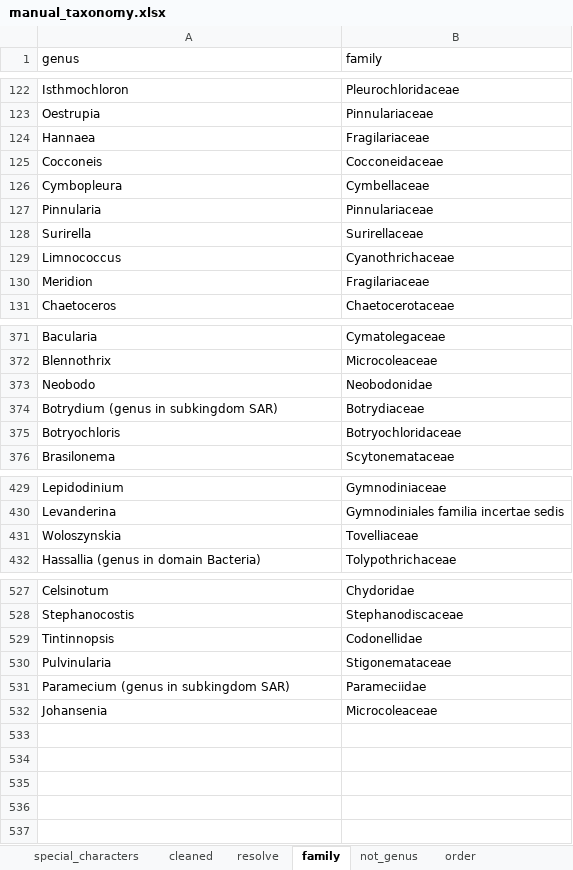
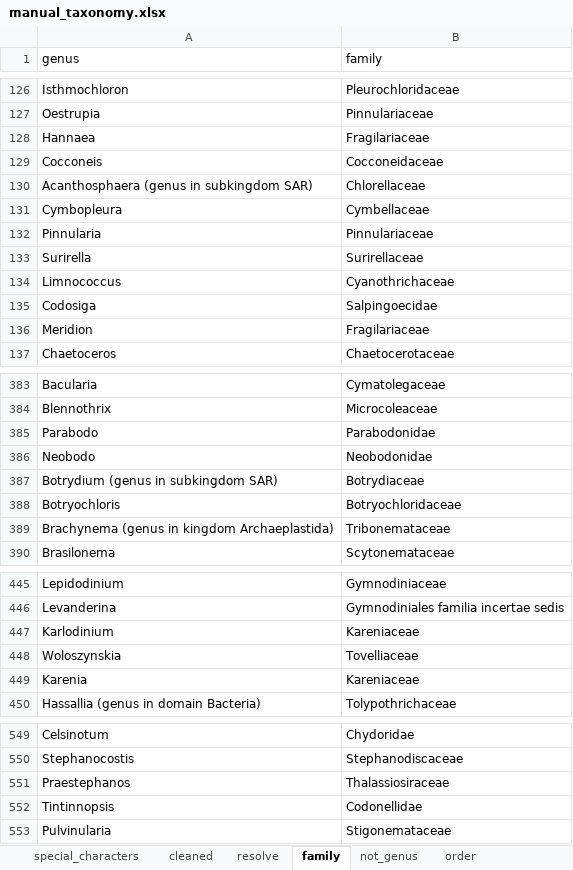
Before and after one commit to Alina-smith/Chapter_1_code, an Excel workbook: Raw_data/manual_taxonomy.xlsx, sheet family, drawn as a sheet; only a part is shown, gaps mark what is left out; values as stored, in another font and other column widths than the file's, no borders; removed rows and columns are numbered as before the commit, all else as after; the diff covers the shown part only; the diff names each change by its address in the sheet, - before the commit and + after, or states it on an @@ line.

```diff
--- a/Raw_data/manual_taxonomy.xlsx (sheet family)
+++ b/Raw_data/manual_taxonomy.xlsx (sheet family)
+row 130: Acanthosphaera (genus in subkingdom SAR) | Chlorellaceae
+row 135: Codosiga | Salpingoecidae
+row 385: Parabodo | Parabodonidae
+row 389: Brachynema (genus in kingdom Archaeplastida) | Tribonemataceae
+row 447: Karlodinium | Kareniaceae
+row 449: Karenia | Kareniaceae
+row 551: Praestephanos | Thalassiosiraceae
@@ row 531 moved to row 348: Paramecium (genus in subkingdom SAR) @@
-row 532: Johansenia | Microcoleaceae
```
Also changed, not shown: 15 added rows elsewhere in this sheet, sheet resolve, sheet not_genus, 24 other files.
